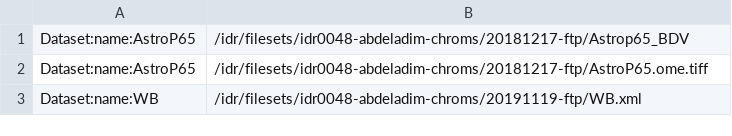
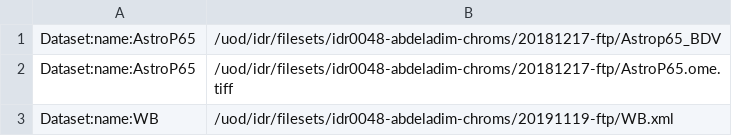
Before and after one commit to IDR/idr0048-abdeladim-chroms, a TSV file: experimentA/idr0048-experimentA-filePaths.tsv, drawn as a sheet.

Commit message:
Swap paths to match the spec

```diff
--- a/experimentA/idr0048-experimentA-filePaths.tsv
+++ b/experimentA/idr0048-experimentA-filePaths.tsv
@@ -1,3 +1,3 @@
-Dataset:name:AstroP65	/idr/filesets/idr0048-abdeladim-chroms/20181217-ftp/Astrop65_BDV
-Dataset:name:AstroP65	/idr/filesets/idr0048-abdeladim-chroms/20181217-ftp/AstroP65.ome.tiff
-Dataset:name:WB	/idr/filesets/idr0048-abdeladim-chroms/20191119-ftp/WB.xml
+Dataset:name:AstroP65	/uod/idr/filesets/idr0048-abdeladim-chroms/20181217-ftp/Astrop65_BDV
+Dataset:name:AstroP65	/uod/idr/filesets/idr0048-abdeladim-chroms/20181217-ftp/AstroP65.ome.tiff
+Dataset:name:WB	/uod/idr/filesets/idr0048-abdeladim-chroms/20191119-ftp/WB.xml
```
